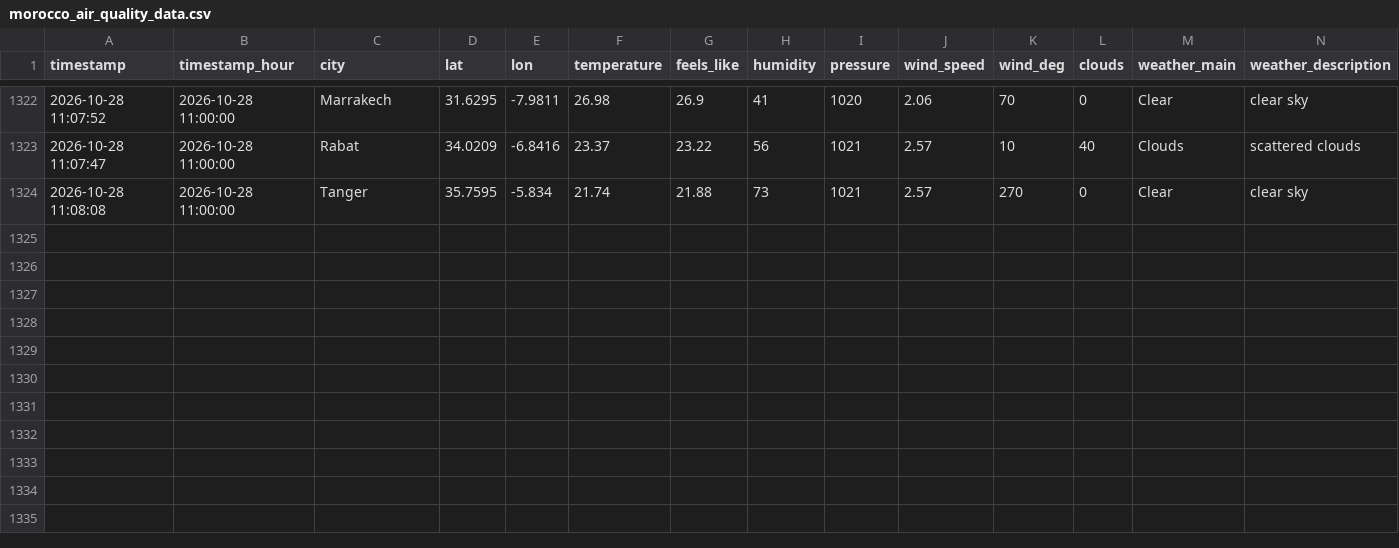
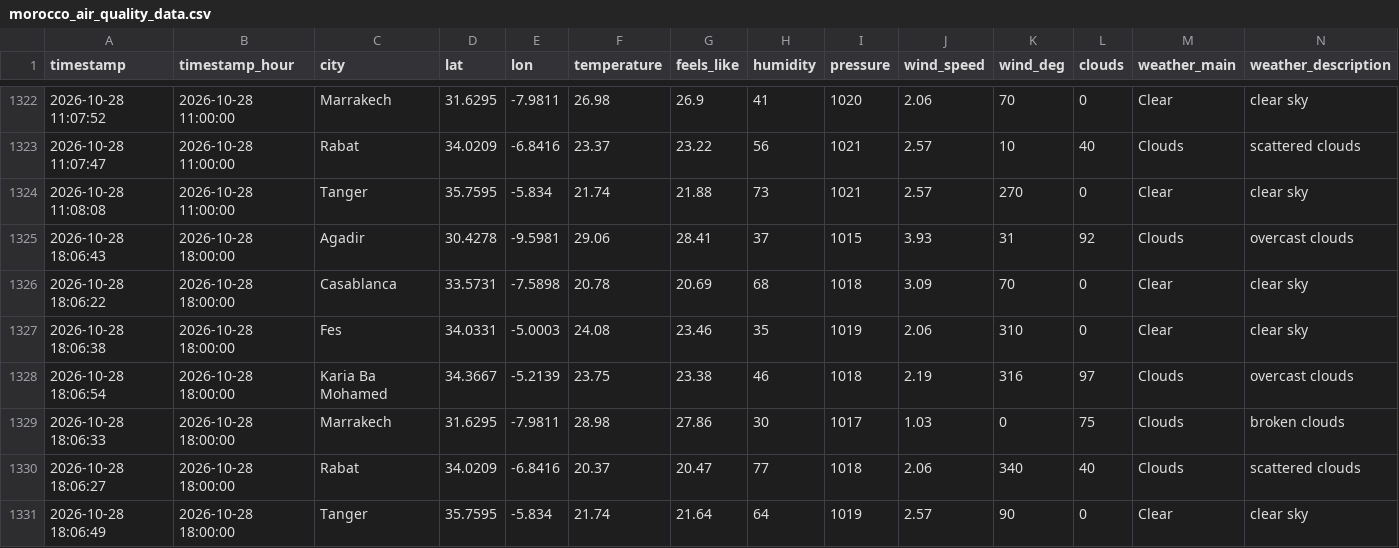
Before and after one commit to Bilal51002/air-quality-prediction-morocco, a CSV file: data/raw/morocco_air_quality_data.csv, drawn as a sheet; only a part is shown, gaps mark what is left out; rows hold the shown columns only; the diff names each change by its address in the sheet, - before the commit and + after, or states it on an @@ line.

```diff
--- a/data/raw/morocco_air_quality_data.csv
+++ b/data/raw/morocco_air_quality_data.csv
+row 1325: 2026-10-28 18:06:43 | 2026-10-28 18:00:00 | Agadir | 30.4278 | -9.5981 | 29.06 | 28.41 | 37 | 1015 | 3.93 | 31 | 92 | Clouds | overcast clouds
+row 1326: 2026-10-28 18:06:22 | 2026-10-28 18:00:00 | Casablanca | 33.5731 | -7.5898 | 20.78 | 20.69 | 68 | 1018 | 3.09 | 70 | 0 | Clear | clear sky
+row 1327: 2026-10-28 18:06:38 | 2026-10-28 18:00:00 | Fes | 34.0331 | -5.0003 | 24.08 | 23.46 | 35 | 1019 | 2.06 | 310 | 0 | Clear | clear sky
+row 1328: 2026-10-28 18:06:54 | 2026-10-28 18:00:00 | Karia Ba Mohamed | 34.3667 | -5.2139 | 23.75 | 23.38 | 46 | 1018 | 2.19 | 316 | 97 | Clouds | overcast clouds
+row 1329: 2026-10-28 18:06:33 | 2026-10-28 18:00:00 | Marrakech | 31.6295 | -7.9811 | 28.98 | 27.86 | 30 | 1017 | 1.03 | 0 | 75 | Clouds | broken clouds
+row 1330: 2026-10-28 18:06:27 | 2026-10-28 18:00:00 | Rabat | 34.0209 | -6.8416 | 20.37 | 20.47 | 77 | 1018 | 2.06 | 340 | 40 | Clouds | scattered clouds
+row 1331: 2026-10-28 18:06:49 | 2026-10-28 18:00:00 | Tanger | 35.7595 | -5.834 | 21.74 | 21.64 | 64 | 1019 | 2.57 | 90 | 0 | Clear | clear sky
```
